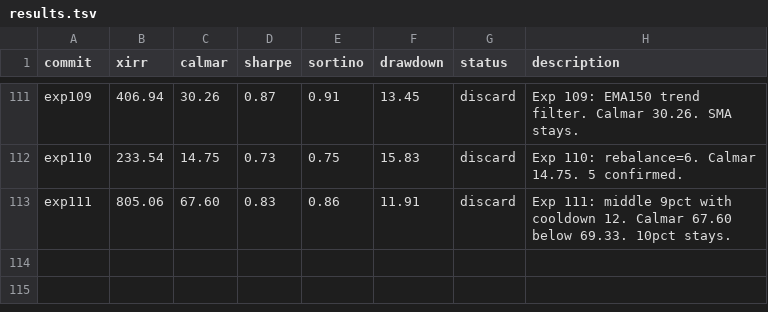
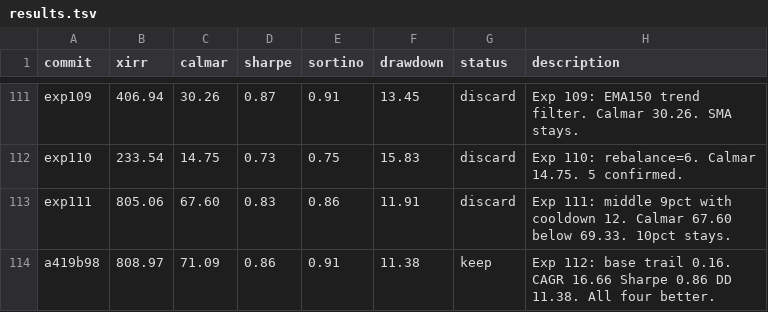
Before and after one commit to meet-minimalist/Backtrader-experiments, a TSV file: results.tsv, drawn as a sheet; only a part is shown, gaps mark what is left out; the diff names each change by its address in the sheet, - before the commit and + after, or states it on an @@ line.

```diff
--- a/results.tsv
+++ b/results.tsv
+row 114: a419b98 | 808.97 | 71.09 | 0.86 | 0.91 | 11.38 | keep | Exp 112: base trail 0.16. CAGR 16.66 Sharpe 0.86 DD 11.38. All four better.
```
